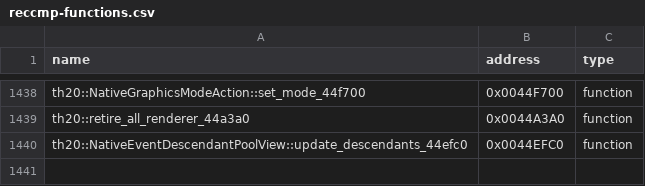
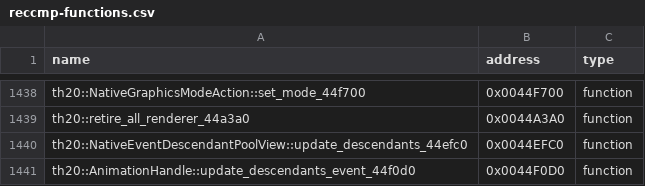
Before and after one commit to N0zoM1z0/th20, a CSV file: config/reccmp-functions.csv, drawn as a sheet; only a part is shown, gaps mark what is left out.

```diff
--- a/config/reccmp-functions.csv
+++ b/config/reccmp-functions.csv
@@ -1440 +1440,2 @@ th20::retire_all_renderer_44a3a0,0x0044A3A0,function
 th20::NativeEventDescendantPoolView::update_descendants_44efc0,0x0044EFC0,function
+th20::AnimationHandle::update_descendants_event_44f0d0,0x0044F0D0,function
```
Also changed, not shown: config/implemented.csv, config/matches.csv, 12 other files.
